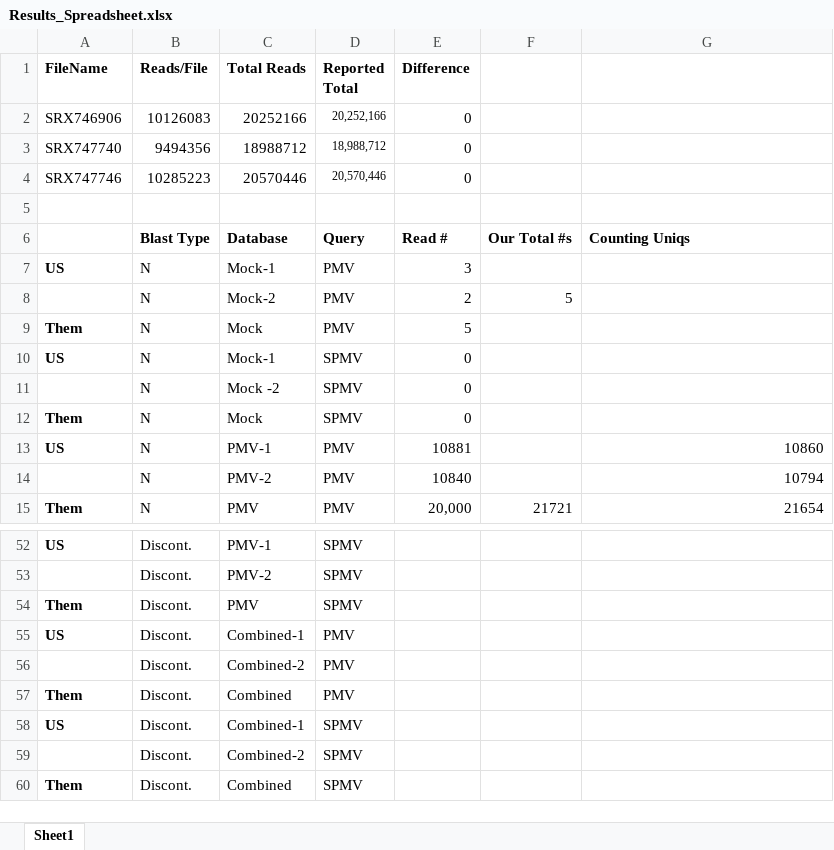
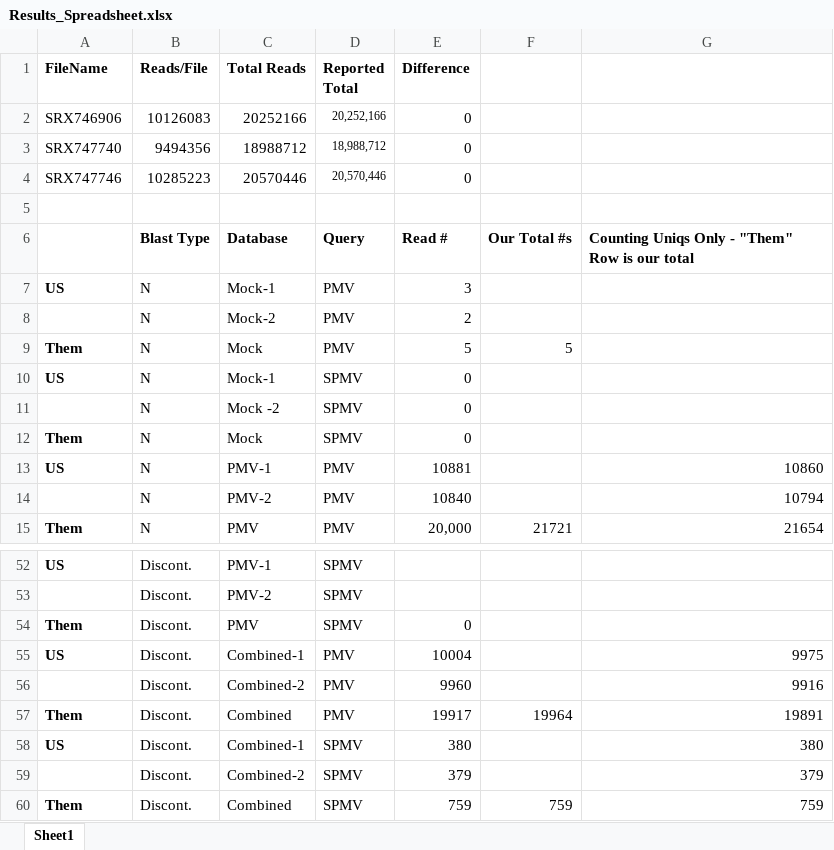
Before and after one commit to MissElena09/BCB546X_FinalProject, an Excel workbook: Results_Spreadsheet.xlsx, sheet Sheet1, drawn as a sheet; only a part is shown, gaps mark what is left out; values as stored, in another font and other column widths than the file's, no borders; the diff covers the shown part only; the diff names each change by its address in the sheet, - before the commit and + after, or states it on an @@ line.

```diff
--- a/Results_Spreadsheet.xlsx (sheet Sheet1)
+++ b/Results_Spreadsheet.xlsx (sheet Sheet1)
-G6: Counting Uniqs
+G6: Counting Uniqs Only - "Them" Row is our total
-F8: 5
+F8: (empty)
-F9: (empty)
+F9: 5
-E54 (Difference): (empty)
+E54 (Difference): 0
-E55 (Difference): (empty)
+E55 (Difference): 10004
-G55: (empty)
+G55: 9975
-E56 (Difference): (empty)
+E56 (Difference): 9960
-G56: (empty)
+G56: 9916
-E57 (Difference): (empty)
+E57 (Difference): 19917
-F57: (empty)
+F57: 19964
-G57: (empty)
+G57: 19891
-E58 (Difference): (empty)
+E58 (Difference): 380
-G58: (empty)
+G58: 380
-E59 (Difference): (empty)
+E59 (Difference): 379
-G59: (empty)
+G59: 379
-E60 (Difference): (empty)
+E60 (Difference): 759
-F60: (empty)
+F60: 759
-G60: (empty)
+G60: 759
```
Also changed, not shown: 21 edited cells elsewhere in this sheet.
